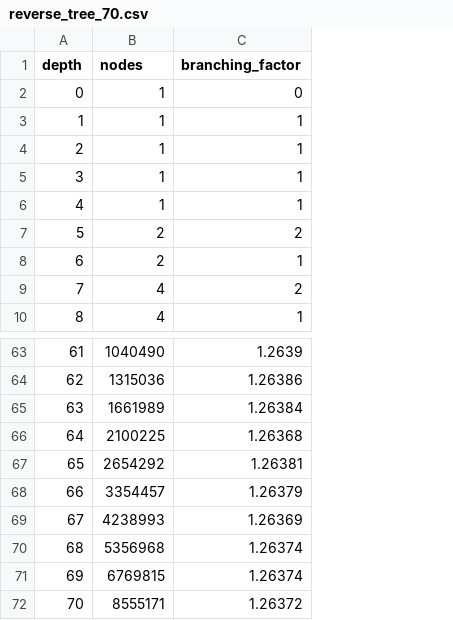
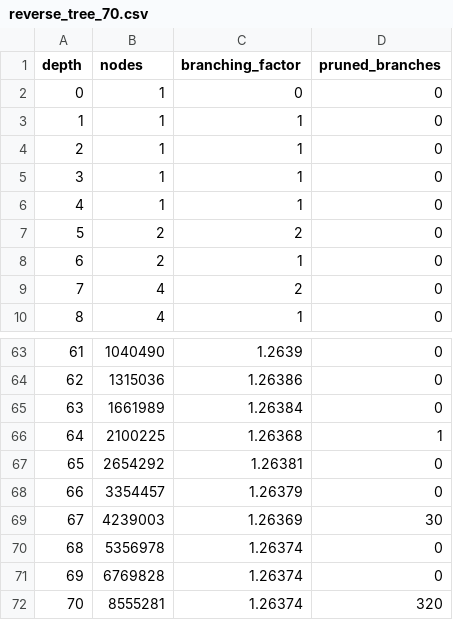
Before and after one commit to JosephJonathanFernandes/high-performance-collatz-analyzer, a CSV file: data/csv/reverse_tree_70.csv, drawn as a sheet; only a part is shown, gaps mark what is left out; the diff names each change by its address in the sheet, - before the commit and + after, or states it on an @@ line.

Commit message:
Update: exact drift convergence table, comprehensive research_report.md, fix linkedin_post.txt factual errors

```diff
--- a/data/csv/reverse_tree_70.csv
+++ b/data/csv/reverse_tree_70.csv
+column D (pruned_branches), rows 2-10: all 0; rows 63-72: 0 | 0 | 0 | 1 | 0 | 0 | 30 | 0 | 0 | 320
-B69 (nodes): 4238993
+B69 (nodes): 4239003
-B70 (nodes): 5356968
+B70 (nodes): 5356978
-B71 (nodes): 6769815
+B71 (nodes): 6769828
-B72 (nodes): 8555171
+B72 (nodes): 8555281
-C72 (branching_factor): 1.26372
+C72 (branching_factor): 1.26374
```
Also changed, not shown: 3 other files.
